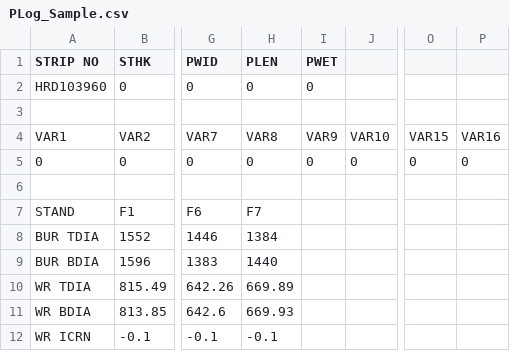
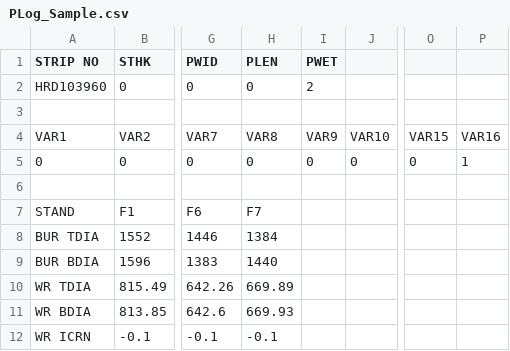
Before and after one commit to JongseoLee/2016, a CSV file: com.js.ens.transformation/userConfig/PLog_Sample.csv, drawn as a sheet; only a part is shown, gaps mark what is left out; the diff names each change by its address in the sheet, - before the commit and + after, or states it on an @@ line.

```diff
--- a/com.js.ens.transformation/userConfig/PLog_Sample.csv
+++ b/com.js.ens.transformation/userConfig/PLog_Sample.csv
-I2 (PWET): 0
+I2 (PWET): 2
-P5: 0
+P5: 1
```
Also changed, not shown: 4 other files.
